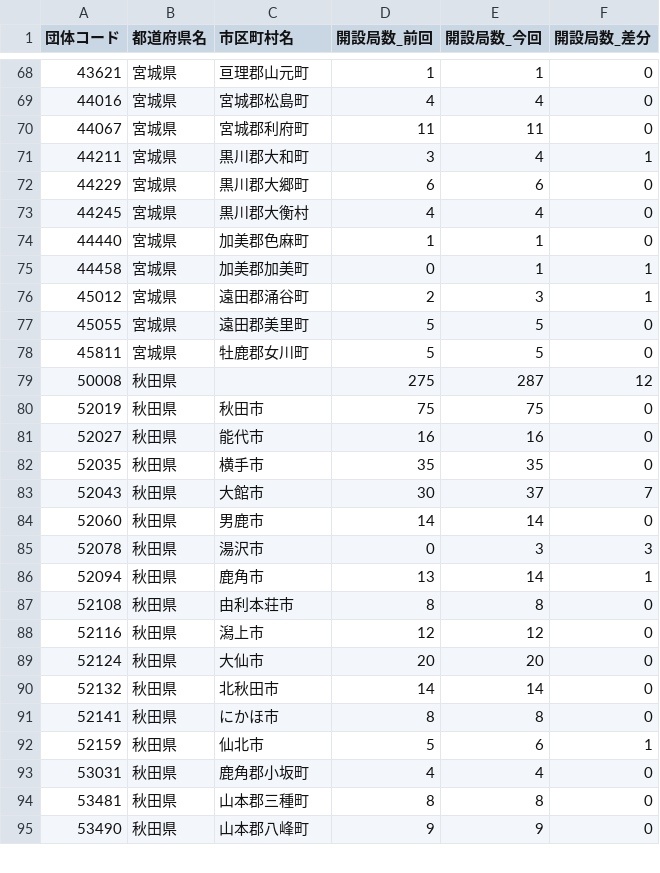
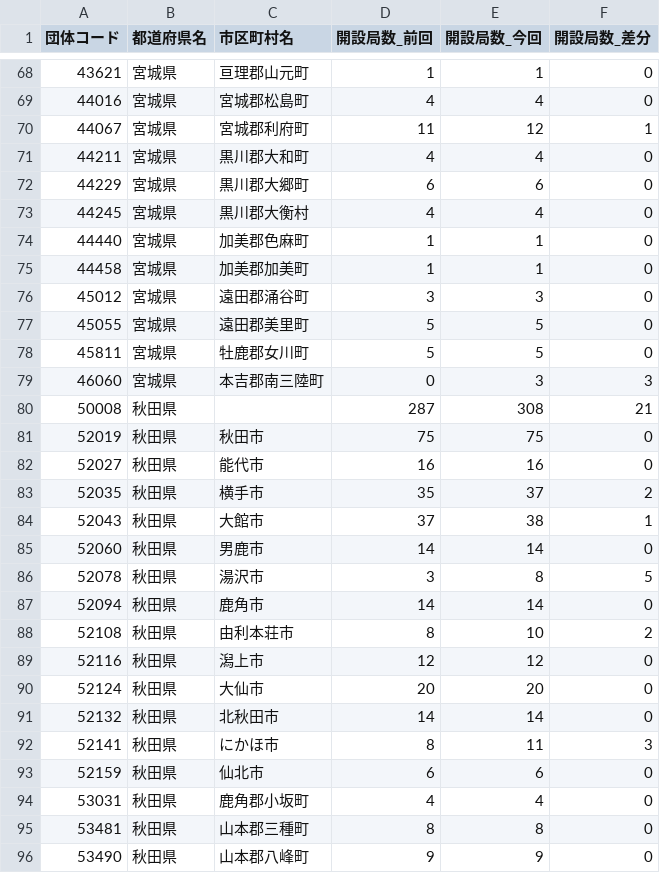
Before and after one commit to imabari/musen, a CSV file: 02_tohoku_diff.csv, drawn as a sheet; only a part is shown, gaps mark what is left out; the diff covers the shown part only.

```diff
--- a/02_tohoku_diff.csv
+++ b/02_tohoku_diff.csv
@@ -69,4 +69,4 @@
 44016,宮城県,宮城郡松島町,4,4,0
-44067,宮城県,宮城郡利府町,11,11,0
-44211,宮城県,黒川郡大和町,3,4,1
+44067,宮城県,宮城郡利府町,11,12,1
+44211,宮城県,黒川郡大和町,4,4,0
 44229,宮城県,黒川郡大郷町,6,6,0
@@ -74,15 +74,16 @@
 44440,宮城県,加美郡色麻町,1,1,0
-44458,宮城県,加美郡加美町,0,1,1
-45012,宮城県,遠田郡涌谷町,2,3,1
+44458,宮城県,加美郡加美町,1,1,0
+45012,宮城県,遠田郡涌谷町,3,3,0
 45055,宮城県,遠田郡美里町,5,5,0
 45811,宮城県,牡鹿郡女川町,5,5,0
-50008,秋田県,,275,287,12
+46060,宮城県,本吉郡南三陸町,0,3,3
+50008,秋田県,,287,308,21
 52019,秋田県,秋田市,75,75,0
 52027,秋田県,能代市,16,16,0
-52035,秋田県,横手市,35,35,0
-52043,秋田県,大館市,30,37,7
+52035,秋田県,横手市,35,37,2
+52043,秋田県,大館市,37,38,1
 52060,秋田県,男鹿市,14,14,0
-52078,秋田県,湯沢市,0,3,3
-52094,秋田県,鹿角市,13,14,1
-52108,秋田県,由利本荘市,8,8,0
+52078,秋田県,湯沢市,3,8,5
+52094,秋田県,鹿角市,14,14,0
+52108,秋田県,由利本荘市,8,10,2
 52116,秋田県,潟上市,12,12,0
@@ -90,4 +91,4 @@
 52132,秋田県,北秋田市,14,14,0
-52141,秋田県,にかほ市,8,8,0
-52159,秋田県,仙北市,5,6,1
+52141,秋田県,にかほ市,8,11,3
+52159,秋田県,仙北市,6,6,0
 53031,秋田県,鹿角郡小坂町,4,4,0
```
Also changed, not shown: 3 added rows and 77 edited cells elsewhere in this file, 00_prefs_diff.csv, 03_kanto_diff.csv, 7 other files.
